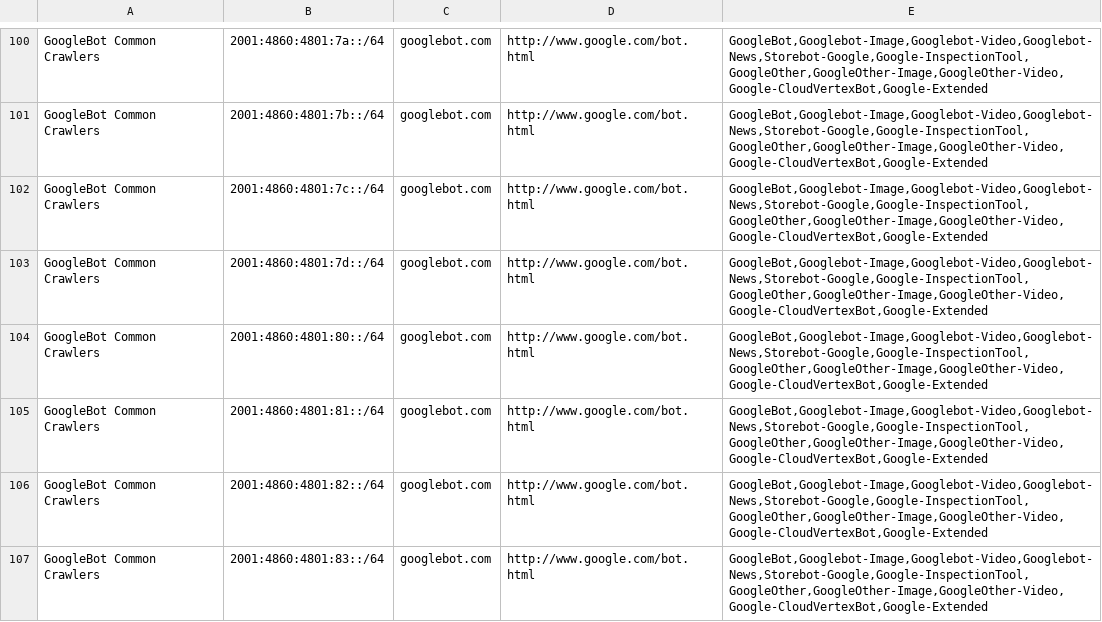
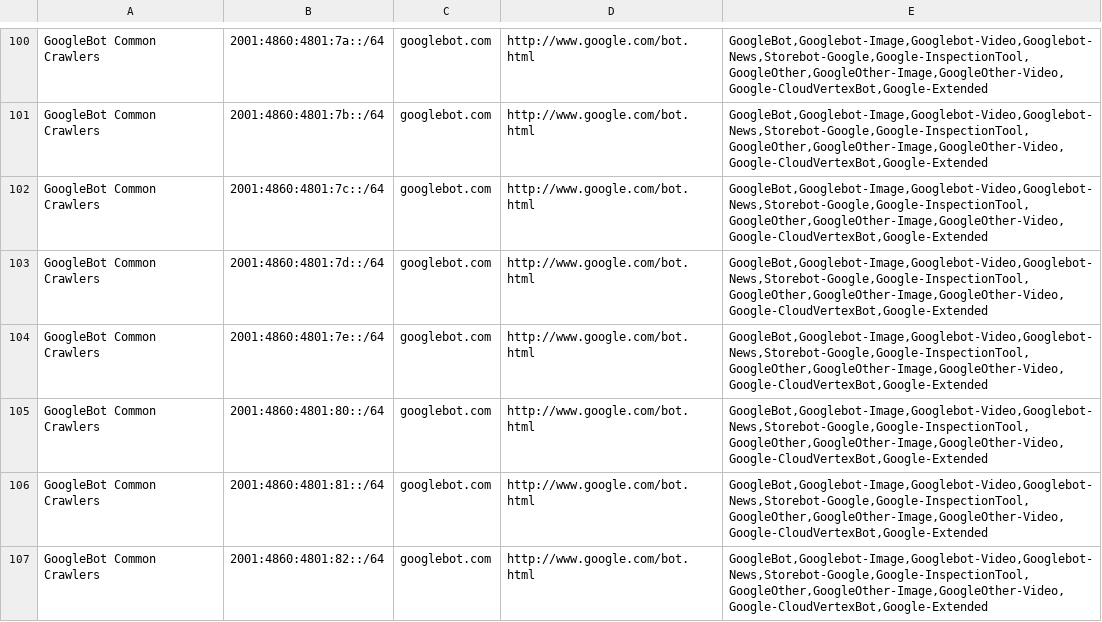
Before and after one commit to hexydec/ip-ranges, a CSV file: output/crawlers.csv, drawn as a sheet; only a part is shown, gaps mark what is left out; the shorter side is filled out with more unchanged rows; the diff covers the shown part only.

```diff
--- a/output/crawlers.csv
+++ b/output/crawlers.csv
@@ -103,2 +103,3 @@
 "GoogleBot Common Crawlers",2001:4860:4801:7d::/64,googlebot.com,http://www.google.com/bot.html,"GoogleBot,Googlebot-Image,Googlebot-Video,Googlebot-News,Storebot-Google,Google-InspectionTool,GoogleOther,GoogleOther-Image,GoogleOther-Video,Google-CloudVertexBot,Google-Extended"
+"GoogleBot Common Crawlers",2001:4860:4801:7e::/64,googlebot.com,http://www.google.com/bot.html,"GoogleBot,Googlebot-Image,Googlebot-Video,Googlebot-News,Storebot-Google,Google-InspectionTool,GoogleOther,GoogleOther-Image,GoogleOther-Video,Google-CloudVertexBot,Google-Extended"
 "GoogleBot Common Crawlers",2001:4860:4801:80::/64,googlebot.com,http://www.google.com/bot.html,"GoogleBot,Googlebot-Image,Googlebot-Video,Googlebot-News,Storebot-Google,Google-InspectionTool,GoogleOther,GoogleOther-Image,GoogleOther-Video,Google-CloudVertexBot,Google-Extended"
```
Also changed, not shown: 7 added rows elsewhere in this file, output/crawlers-ipv4.csv, output/crawlers-ipv6.csv, 16 other files.
